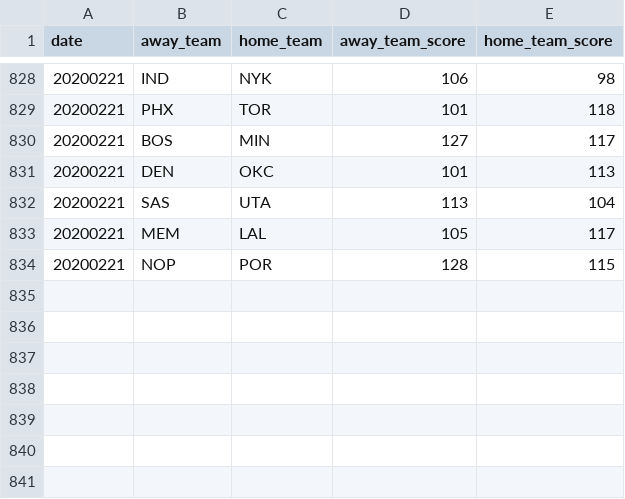
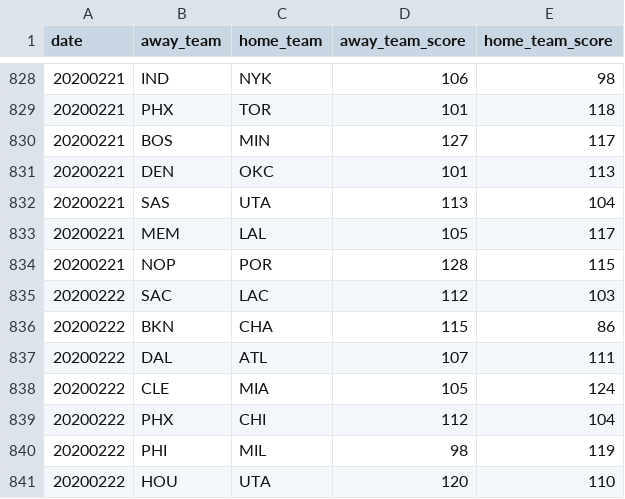
Before and after one commit to shawenyao/Who-is-number-1, a CSV file: data/nba_2019-2020.csv, drawn as a sheet; only a part is shown, gaps mark what is left out; the diff names each change by its address in the sheet, - before the commit and + after, or states it on an @@ line.

Commit message:
Update nba_2019-2020.csv

```diff
--- a/data/nba_2019-2020.csv
+++ b/data/nba_2019-2020.csv
+row 835: 20200222 | SAC | LAC | 112 | 103
+row 836: 20200222 | BKN | CHA | 115 | 86
+row 837: 20200222 | DAL | ATL | 107 | 111
+row 838: 20200222 | CLE | MIA | 105 | 124
+row 839: 20200222 | PHX | CHI | 112 | 104
+row 840: 20200222 | PHI | MIL | 98 | 119
+row 841: 20200222 | HOU | UTA | 120 | 110
```
